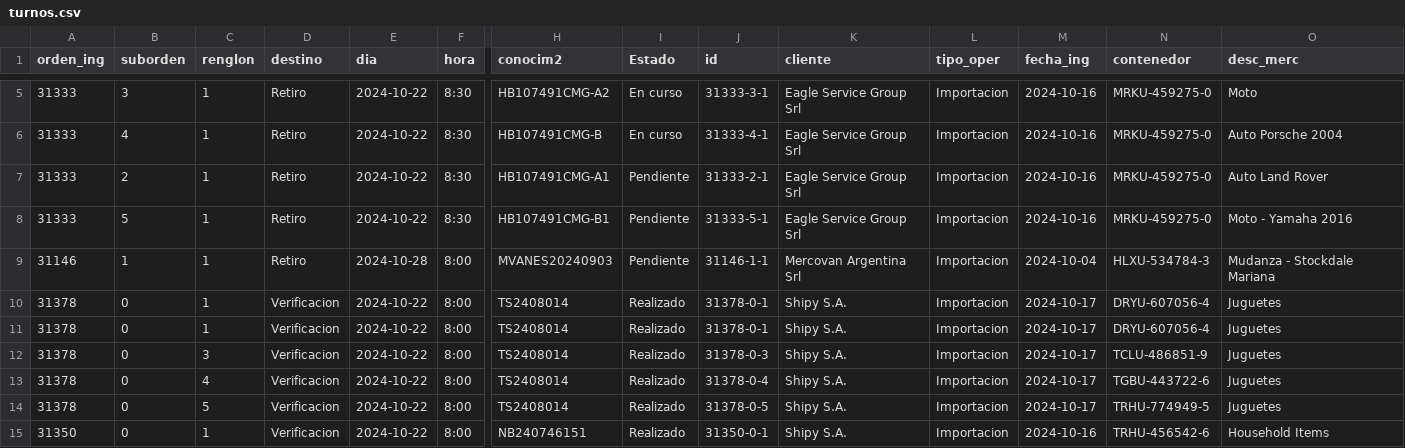
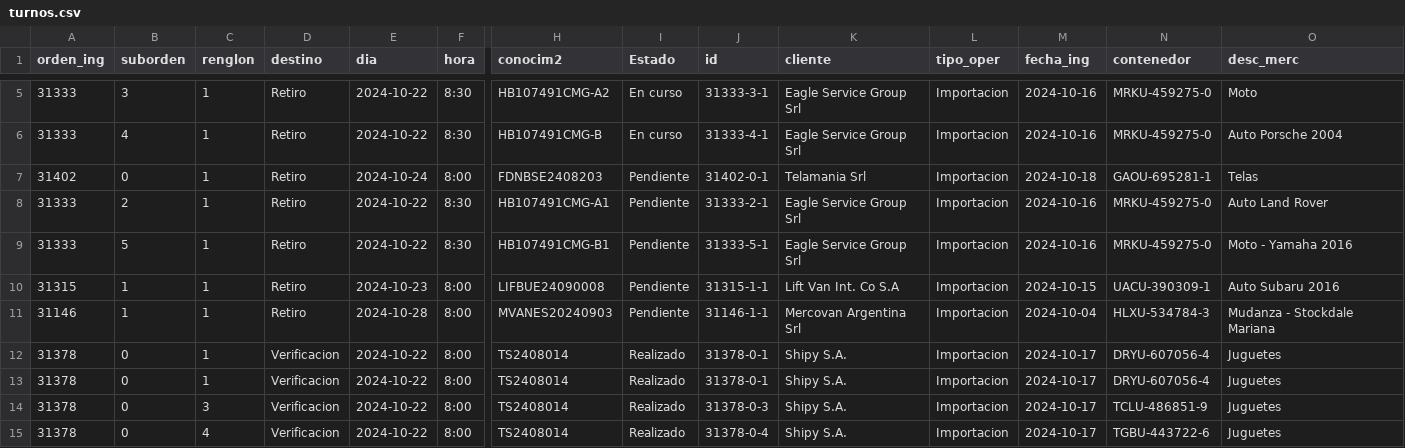
Before and after one commit to marajadesantelmo/dassa_streamlit, a CSV file: data/turnos.csv, drawn as a sheet; only a part is shown, gaps mark what is left out; the shorter side is filled out with more unchanged rows; rows hold the shown columns only; the diff names each change by its address in the sheet, - before the commit and + after, or states it on an @@ line.

```diff
--- a/data/turnos.csv
+++ b/data/turnos.csv
+row 7: 31402 | 0 | 1 | Retiro | 2024-10-24 | 8:00 | FDNBSE2408203 | Pendiente | 31402-0-1 | Telamania Srl | Importacion | 2024-10-18 | GAOU-695281-1 | Telas
+row 10: 31315 | 1 | 1 | Retiro | 2024-10-23 | 8:00 | LIFBUE24090008 | Pendiente | 31315-1-1 | Lift Van Int. Co S.A | Importacion | 2024-10-15 | UACU-390309-1 | Auto Subaru 2016
```
Also changed, not shown: data/arribos_expo.csv, data/existente_plz.csv, 10 other files.
